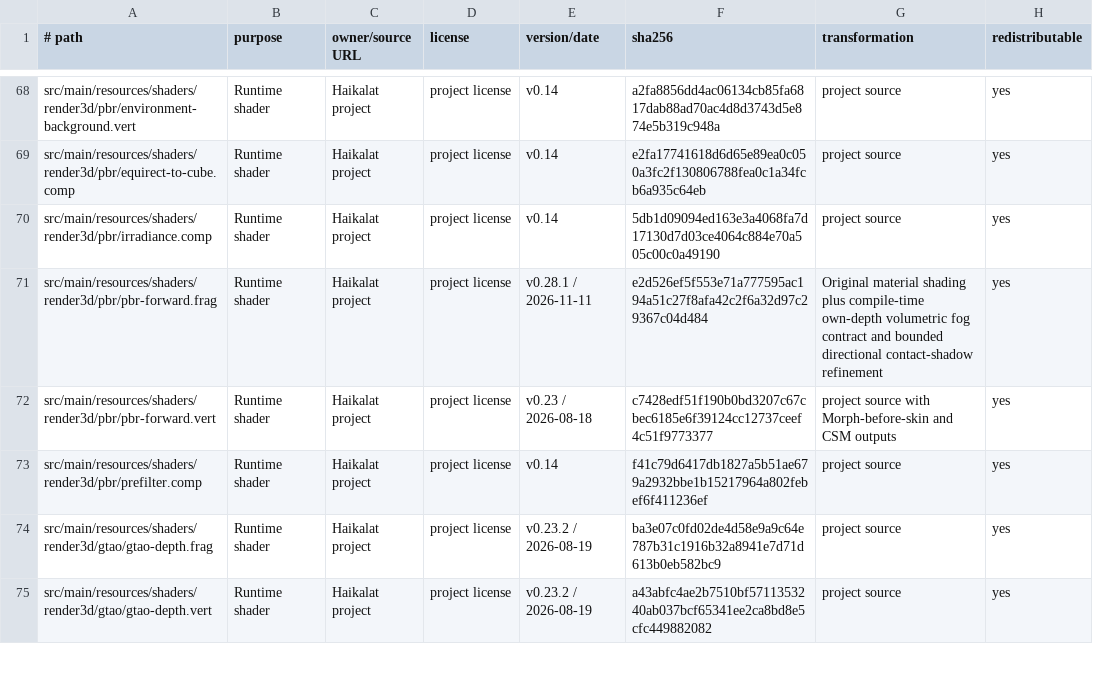
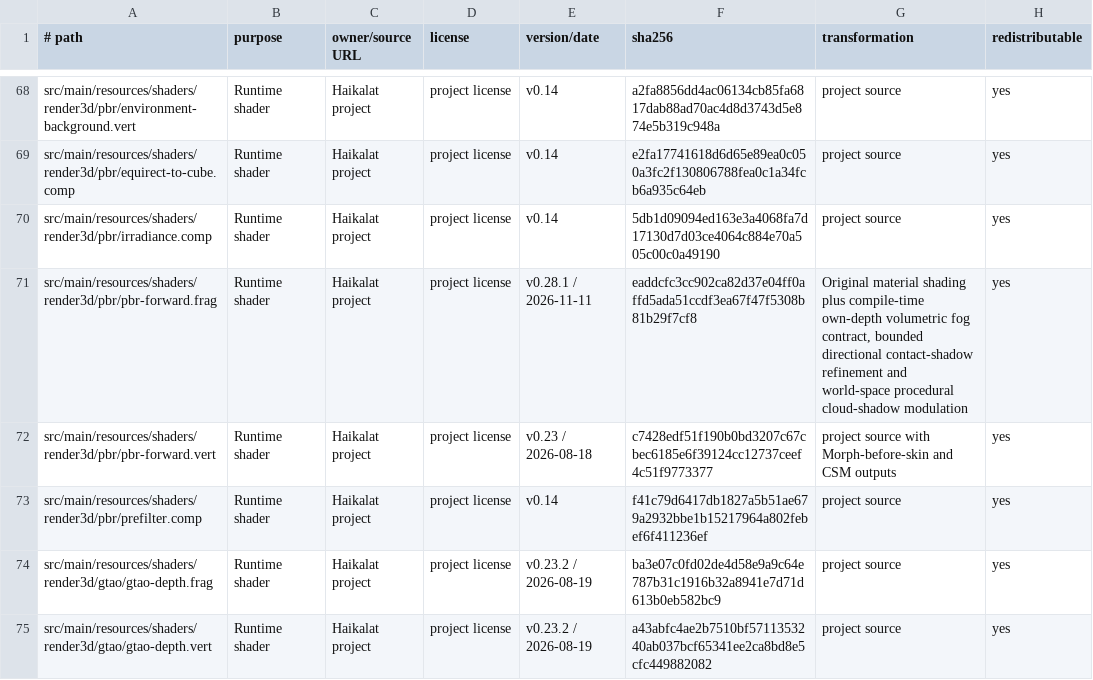
Before and after one commit to KLjiana/haikalat, a TSV file: docs/licenses/assets.tsv, drawn as a sheet; only a part is shown, gaps mark what is left out.

Commit message:
feat(render3d): add cloud shadows

```diff
--- a/docs/licenses/assets.tsv
+++ b/docs/licenses/assets.tsv
@@ -70,3 +70,3 @@ src/main/resources/shaders/render3d/pbr/equirect-to-cube.comp	Runtime shader	Hai
 src/main/resources/shaders/render3d/pbr/irradiance.comp	Runtime shader	Haikalat project	project license	v0.14	5db1d09094ed163e3a4068fa7d17130d7d03ce4064c884e70a505c00c0a49190	project source	yes
-src/main/resources/shaders/render3d/pbr/pbr-forward.frag	Runtime shader	Haikalat project	project license	v0.28.1 / 2026-11-11	e2d526ef5f553e71a777595ac194a51c27f8afa42c2f6a32d97c29367c04d484	Original material shading plus compile-time own-depth volumetric fog contract and bounded directional contact-shadow refinement	yes
+src/main/resources/shaders/render3d/pbr/pbr-forward.frag	Runtime shader	Haikalat project	project license	v0.28.1 / 2026-11-11	eaddcfc3cc902ca82d37e04ff0affd5ada51ccdf3ea67f47f5308b81b29f7cf8	Original material shading plus compile-time own-depth volumetric fog contract, bounded directional contact-shadow refinement and world-space procedural cloud-shadow modulation	yes
 src/main/resources/shaders/render3d/pbr/pbr-forward.vert	Runtime shader	Haikalat project	project license	v0.23 / 2026-08-18	c7428edf51f190b0bd3207c67cbec6185e6f39124cc12737ceef4c51f9773377	project source with Morph-before-skin and CSM outputs	yes
```
Also changed, not shown: 19 other files.
